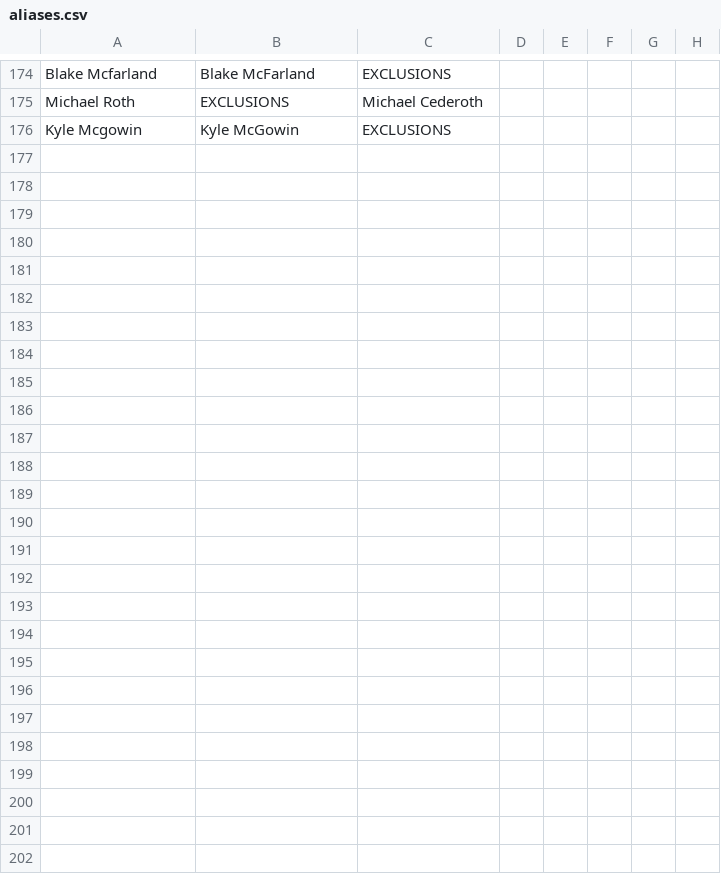
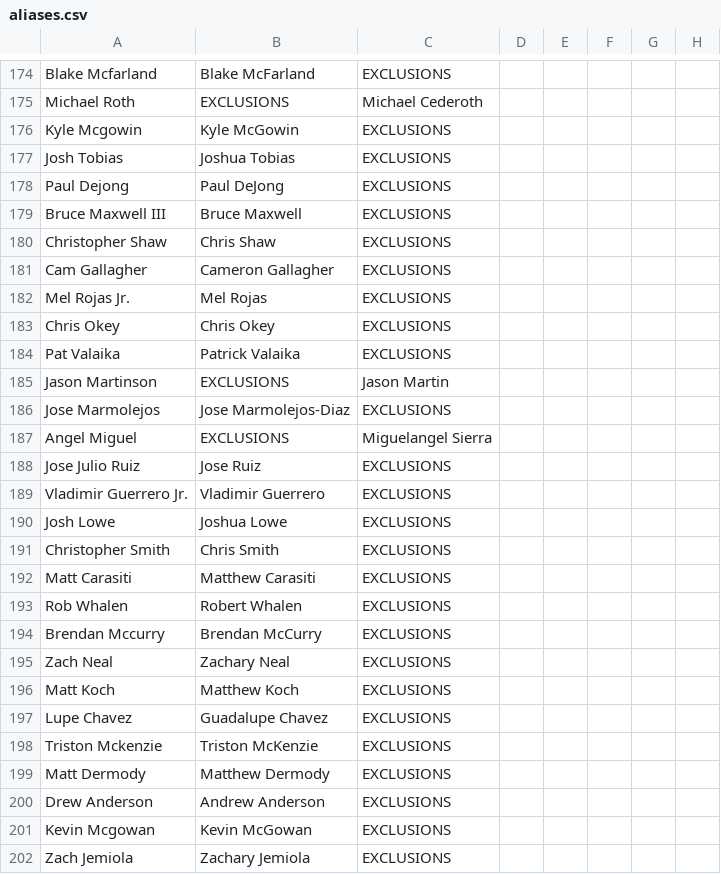
Before and after one commit to cjmccann/Baseball-on-Draft, a CSV file: lib/stats/data/aliases.csv, drawn as a sheet; only a part is shown, gaps mark what is left out; rows hold the shown columns only; the diff covers the shown part only; the diff names each change by its address in the sheet, - before the commit and + after, or states it on an @@ line.

Commit message:
adding handling for 404s, updating csv/data to latest versions. ready to push to heroku

```diff
--- a/lib/stats/data/aliases.csv
+++ b/lib/stats/data/aliases.csv
+row 177: Josh Tobias | Joshua Tobias | EXCLUSIONS
+row 178: Paul Dejong | Paul DeJong | EXCLUSIONS
+row 179: Bruce Maxwell III | Bruce Maxwell | EXCLUSIONS
+row 180: Christopher Shaw | Chris Shaw | EXCLUSIONS
+row 181: Cam Gallagher | Cameron Gallagher | EXCLUSIONS
+row 182: Mel Rojas Jr. | Mel Rojas | EXCLUSIONS
+row 183: Chris Okey | Chris Okey | EXCLUSIONS
+row 184: Pat Valaika | Patrick Valaika | EXCLUSIONS
+row 185: Jason Martinson | EXCLUSIONS | Jason Martin
+row 186: Jose Marmolejos | Jose Marmolejos-Diaz | EXCLUSIONS
+row 187: Angel Miguel | EXCLUSIONS | Miguelangel Sierra
+row 188: Jose Julio Ruiz | Jose Ruiz | EXCLUSIONS
+row 189: Vladimir Guerrero Jr. | Vladimir Guerrero | EXCLUSIONS
+row 190: Josh Lowe | Joshua Lowe | EXCLUSIONS
+row 191: Christopher Smith | Chris Smith | EXCLUSIONS
+row 192: Matt Carasiti | Matthew Carasiti | EXCLUSIONS
+row 193: Rob Whalen | Robert Whalen | EXCLUSIONS
+row 194: Brendan Mccurry | Brendan McCurry | EXCLUSIONS
+row 195: Zach Neal | Zachary Neal | EXCLUSIONS
+row 196: Matt Koch | Matthew Koch | EXCLUSIONS
+row 197: Lupe Chavez | Guadalupe Chavez | EXCLUSIONS
+row 198: Triston Mckenzie | Triston McKenzie | EXCLUSIONS
+row 199: Matt Dermody | Matthew Dermody | EXCLUSIONS
+row 200: Drew Anderson | Andrew Anderson | EXCLUSIONS
+row 201: Kevin Mcgowan | Kevin McGowan | EXCLUSIONS
+row 202: Zach Jemiola | Zachary Jemiola | EXCLUSIONS
```
Also changed, not shown: 6 edited cells elsewhere in this file, lib/stats/projections/bat-depthcharts.csv, lib/stats/projections/bat-steamer.csv, 11 other files.
